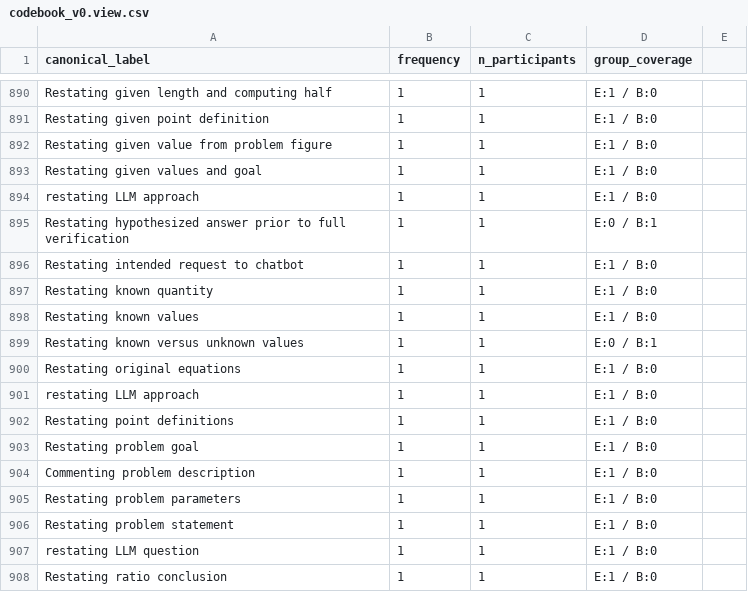
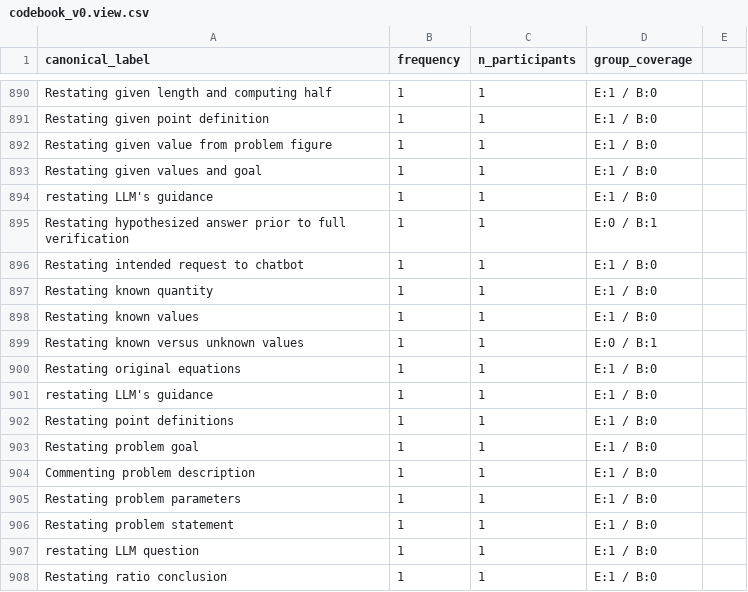
Before and after one commit to nimble-byte/thesis-code, a CSV file: transcripts/codebooks/codebook_v0.view.csv, drawn as a sheet; only a part is shown, gaps mark what is left out.

```diff
--- a/transcripts/codebooks/codebook_v0.view.csv
+++ b/transcripts/codebooks/codebook_v0.view.csv
@@ -893,3 +893,3 @@ Restating given value from problem figure,1,1,E:1 / B:0
 Restating given values and goal,1,1,E:1 / B:0
-restating LLM approach,1,1,E:1 / B:0
+restating LLM's guidance,1,1,E:1 / B:0
 Restating hypothesized answer prior to full verification,1,1,E:0 / B:1
@@ -900,3 +900,3 @@ Restating known versus unknown values,1,1,E:0 / B:1
 Restating original equations,1,1,E:1 / B:0
-restating LLM approach,1,1,E:1 / B:0
+restating LLM's guidance,1,1,E:1 / B:0
 Restating point definitions,1,1,E:1 / B:0
```
Also changed, not shown: transcripts/codebooks/codebook_v0.csv, transcripts/codebooks/codebook_v1.csv, 5 other files.
